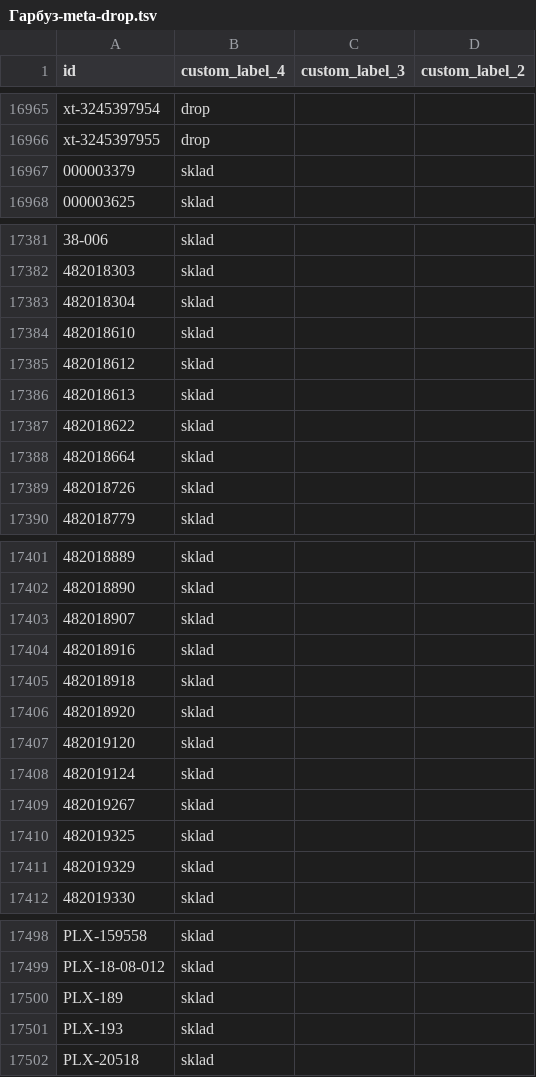
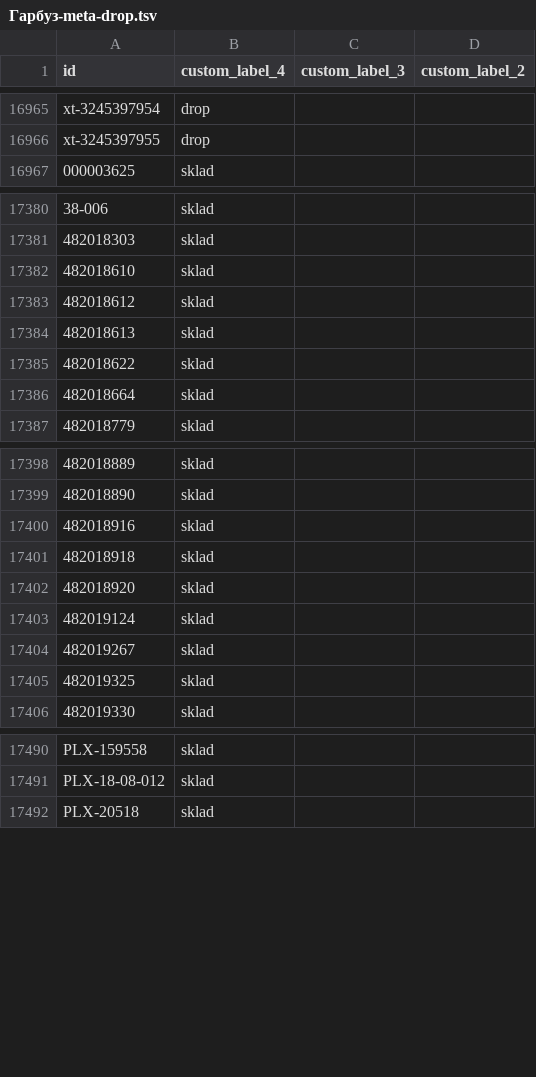
Before and after one commit to enagrosvit-beep/pub, a TSV file: feeds/Гарбуз-meta-drop.tsv, drawn as a sheet; only a part is shown, gaps mark what is left out; the diff covers the shown part only.

```diff
--- a/feeds/Гарбуз-meta-drop.tsv
+++ b/feeds/Гарбуз-meta-drop.tsv
@@ -16966,3 +16966,2 @@ xt-3245397954	drop
 xt-3245397955	drop		
-000003379	sklad		
 000003625	sklad		
@@ -17382,3 +17381,2 @@ xt-3245397955	drop
 482018303	sklad		
-482018304	sklad		
 482018610	sklad		
@@ -17388,3 +17386,2 @@ xt-3245397955	drop
 482018664	sklad		
-482018726	sklad		
 482018779	sklad		
@@ -17402,3 +17399,2 @@ xt-3245397955	drop
 482018890	sklad		
-482018907	sklad		
 482018916	sklad		
@@ -17406,3 +17402,2 @@ xt-3245397955	drop
 482018920	sklad		
-482019120	sklad		
 482019124	sklad		
@@ -17410,3 +17405,2 @@ xt-3245397955	drop
 482019325	sklad		
-482019329	sklad		
 482019330	sklad		
@@ -17499,4 +17491,2 @@ PLX-159558	sklad
 PLX-18-08-012	sklad		
-PLX-189	sklad		
-PLX-193	sklad		
 PLX-20518	sklad		
```
Also changed, not shown: 4 removed rows elsewhere in this file, feeds/Едім-labels.tsv, feeds/Тиква-labels.tsv, 2 other files.
